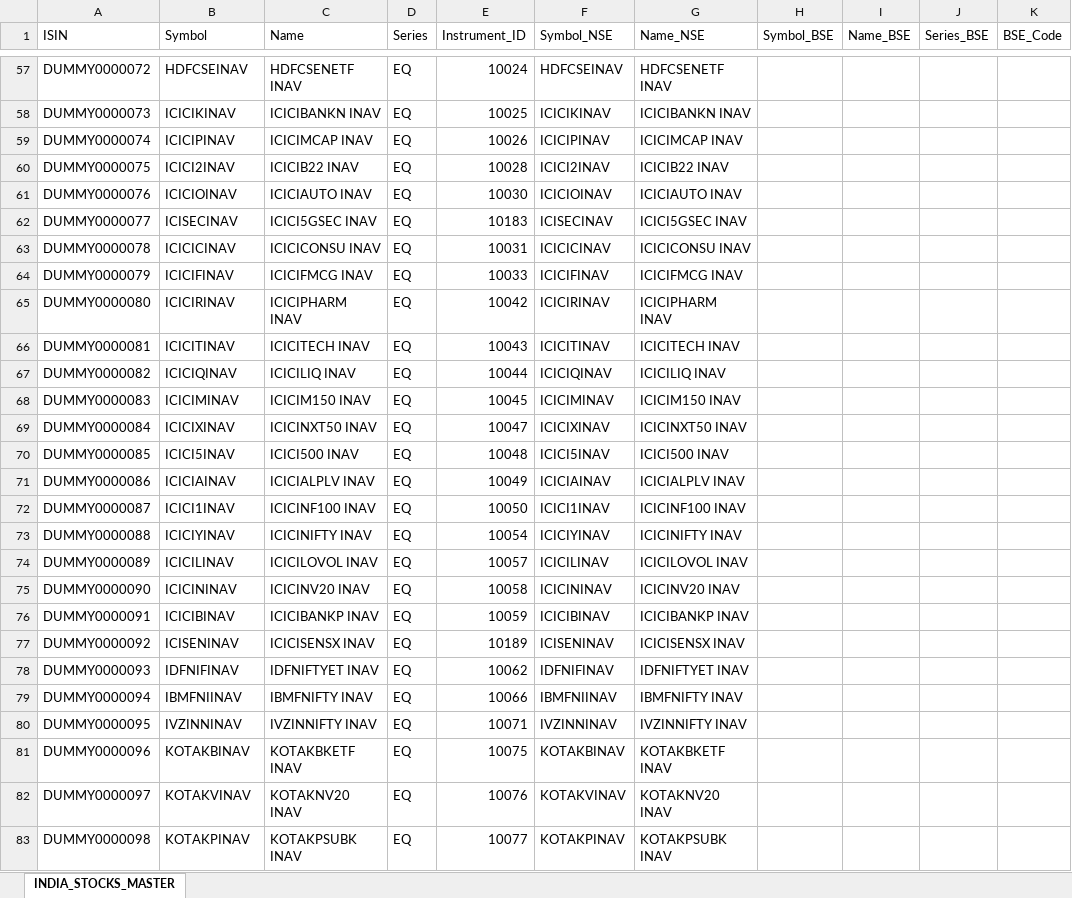
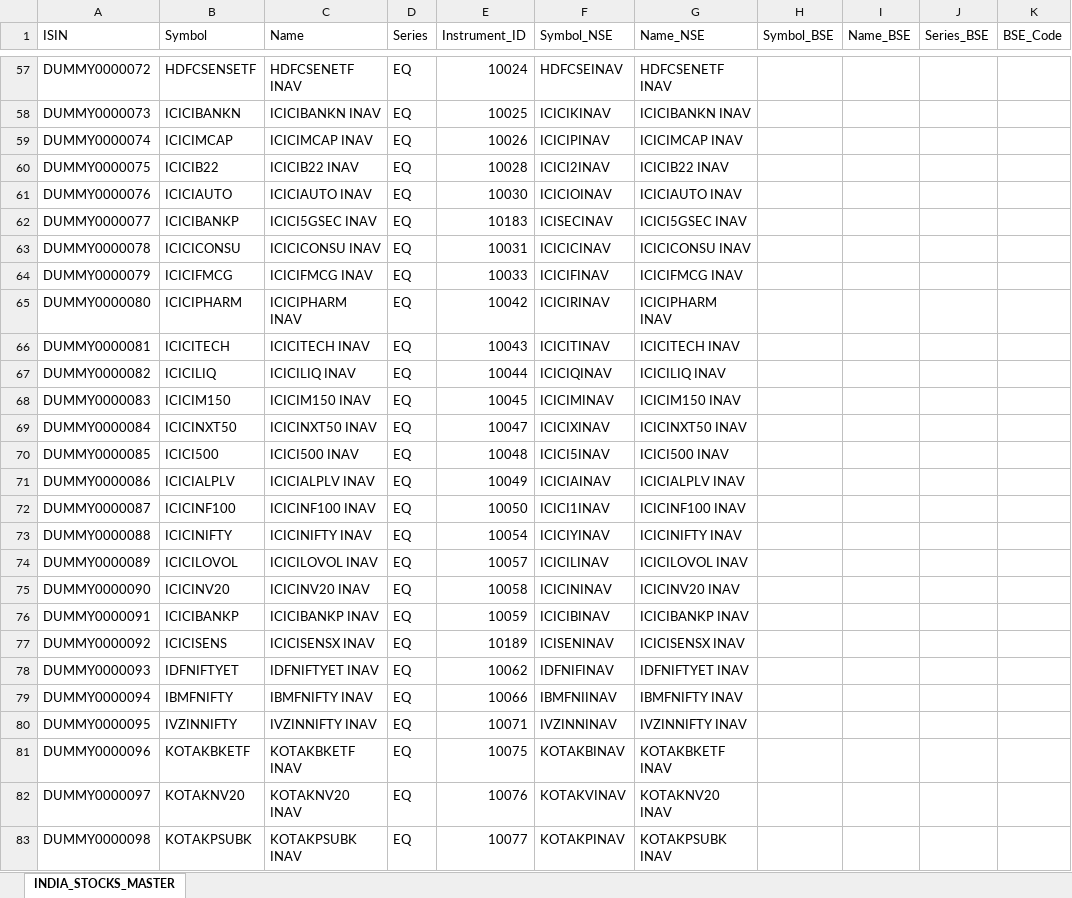
Before and after one commit to SiriChandanaSykam/STOCK-SCREENER, an Excel workbook: assets/data/INDIA_STOCKS_MASTER.xlsx, sheet INDIA_STOCKS_MASTER, drawn as a sheet; only a part is shown, gaps mark what is left out; values as stored, in another font and other column widths than the file's, no borders; the diff covers the shown part only; the diff names each change by its address in the sheet, - before the commit and + after, or states it on an @@ line.

```diff
--- a/assets/data/INDIA_STOCKS_MASTER.xlsx (sheet INDIA_STOCKS_MASTER)
+++ b/assets/data/INDIA_STOCKS_MASTER.xlsx (sheet INDIA_STOCKS_MASTER)
-B57 (Symbol): HDFCSEINAV
+B57 (Symbol): HDFCSENSETF
-B58 (Symbol): ICICIKINAV
+B58 (Symbol): ICICIBANKN
-B59 (Symbol): ICICIPINAV
+B59 (Symbol): ICICIMCAP
-B60 (Symbol): ICICI2INAV
+B60 (Symbol): ICICIB22
-B61 (Symbol): ICICIOINAV
+B61 (Symbol): ICICIAUTO
-B62 (Symbol): ICISECINAV
+B62 (Symbol): ICICIBANKP
-B63 (Symbol): ICICICINAV
+B63 (Symbol): ICICICONSU
-B64 (Symbol): ICICIFINAV
+B64 (Symbol): ICICIFMCG
-B65 (Symbol): ICICIRINAV
+B65 (Symbol): ICICIPHARM
-B66 (Symbol): ICICITINAV
+B66 (Symbol): ICICITECH
-B67 (Symbol): ICICIQINAV
+B67 (Symbol): ICICILIQ
-B68 (Symbol): ICICIMINAV
+B68 (Symbol): ICICIM150
-B69 (Symbol): ICICIXINAV
+B69 (Symbol): ICICINXT50
-B70 (Symbol): ICICI5INAV
+B70 (Symbol): ICICI500
-B71 (Symbol): ICICIAINAV
+B71 (Symbol): ICICIALPLV
-B72 (Symbol): ICICI1INAV
+B72 (Symbol): ICICINF100
-B73 (Symbol): ICICIYINAV
+B73 (Symbol): ICICINIFTY
-B74 (Symbol): ICICILINAV
+B74 (Symbol): ICICILOVOL
-B75 (Symbol): ICICININAV
+B75 (Symbol): ICICINV20
-B76 (Symbol): ICICIBINAV
+B76 (Symbol): ICICIBANKP
-B77 (Symbol): ICISENINAV
+B77 (Symbol): ICICISENS
-B78 (Symbol): IDFNIFINAV
+B78 (Symbol): IDFNIFTYET
-B79 (Symbol): IBMFNIINAV
+B79 (Symbol): IBMFNIFTY
-B80 (Symbol): IVZINNINAV
+B80 (Symbol): IVZINNIFTY
-B81 (Symbol): KOTAKBINAV
+B81 (Symbol): KOTAKBKETF
-B82 (Symbol): KOTAKVINAV
+B82 (Symbol): KOTAKNV20
-B83 (Symbol): KOTAKPINAV
+B83 (Symbol): KOTAKPSUBK
```
Also changed, not shown: 271 edited cells elsewhere in this sheet, 12 other files.
